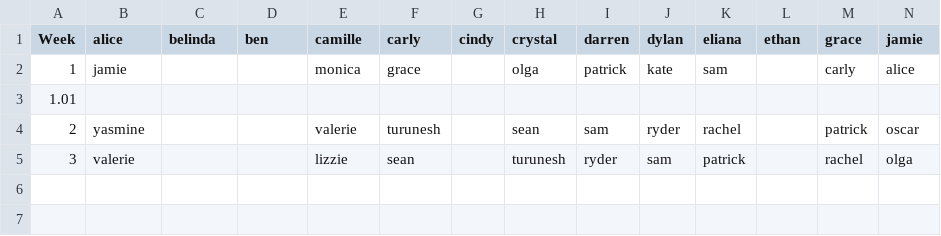
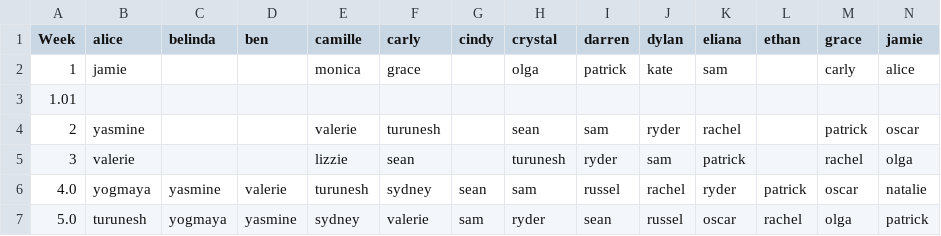
Before and after one commit to blueish/bvpdates, a CSV file: 2018_dates.csv, drawn as a sheet; only a part is shown; rows hold the shown columns only; the diff names each change by its address in the sheet, - before the commit and + after, or states it on an @@ line.

Commit message:
Add October weeks 3/4

```diff
--- a/2018_dates.csv
+++ b/2018_dates.csv
+row 6: 4.0 | yogmaya | yasmine | valerie | turunesh | sydney | sean | sam | russel | rachel | ryder | patrick | oscar | natalie
+row 7: 5.0 | turunesh | yogmaya | yasmine | sydney | valerie | sam | ryder | sean | russel | oscar | rachel | olga | patrick
```
